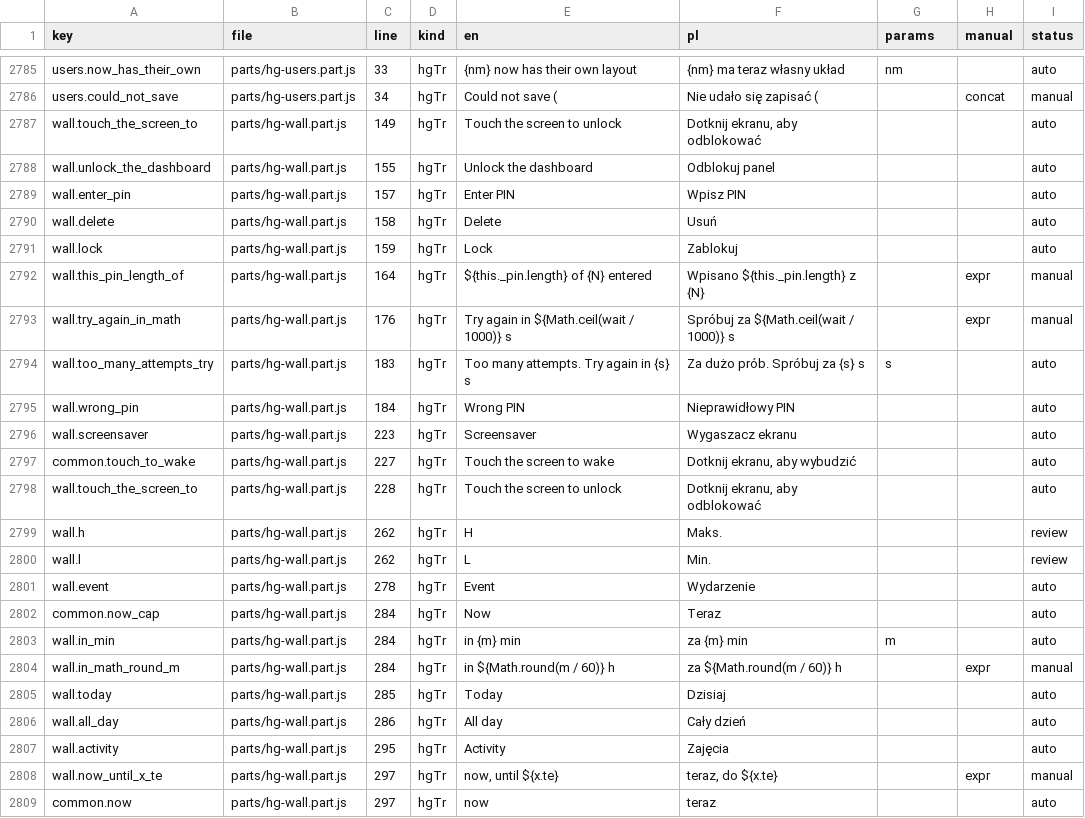
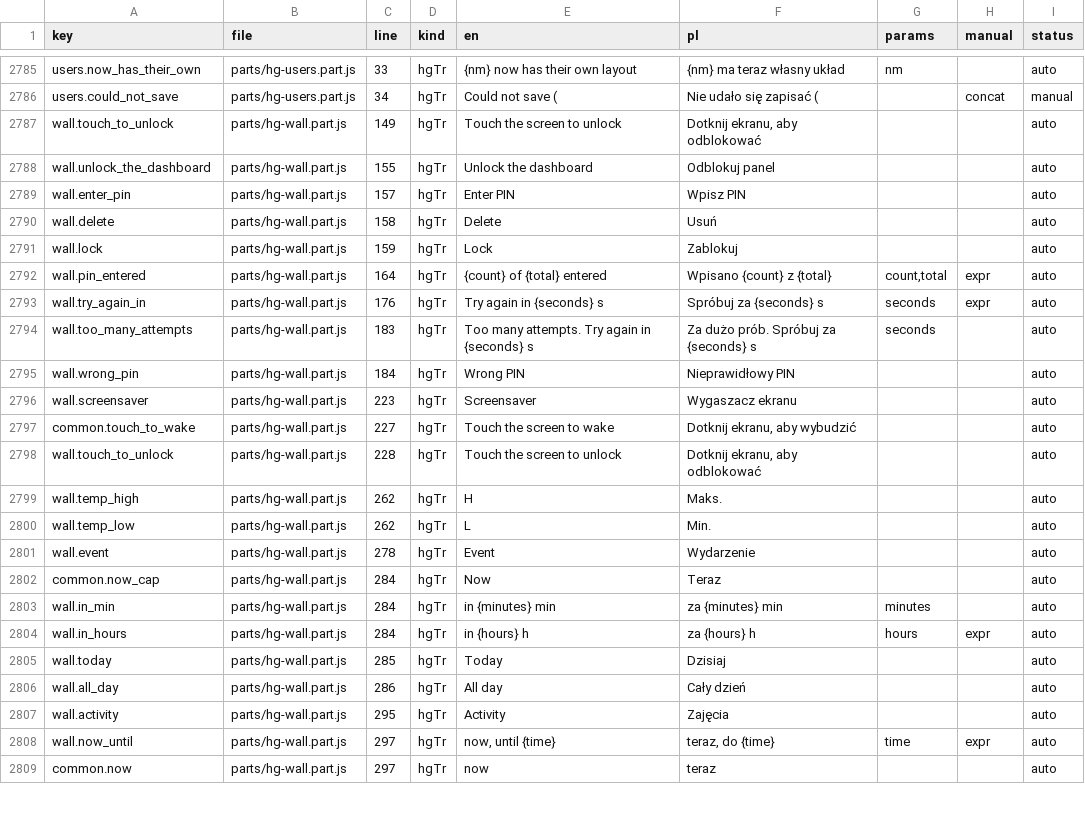
Before and after one commit to cbailly42/nuvio, a CSV file: tools/i18n_migration_table.csv, drawn as a sheet; only a part is shown, gaps mark what is left out; the diff covers the shown part only.

```diff
--- a/tools/i18n_migration_table.csv
+++ b/tools/i18n_migration_table.csv
@@ -2786,3 +2786,3 @@ users.now_has_their_own,parts/hg-users.part.js,33,hgTr,{nm} now has their own la
 users.could_not_save,parts/hg-users.part.js,34,hgTr,Could not save (,Nie udało się zapisać (,,concat,manual
-wall.touch_the_screen_to,parts/hg-wall.part.js,149,hgTr,Touch the screen to unlock,"Dotknij ekranu, aby odblokować",,,auto
+wall.touch_to_unlock,parts/hg-wall.part.js,149,hgTr,Touch the screen to unlock,"Dotknij ekranu, aby odblokować",,,auto
 wall.unlock_the_dashboard,parts/hg-wall.part.js,155,hgTr,Unlock the dashboard,Odblokuj panel,,,auto
@@ -2791,5 +2791,5 @@ wall.delete,parts/hg-wall.part.js,158,hgTr,Delete,Usuń,,,auto
 wall.lock,parts/hg-wall.part.js,159,hgTr,Lock,Zablokuj,,,auto
-wall.this_pin_length_of,parts/hg-wall.part.js,164,hgTr,${this._pin.length} of {N} entered,Wpisano ${this._pin.length} z {N},,expr,manual
-wall.try_again_in_math,parts/hg-wall.part.js,176,hgTr,Try again in ${Math.ceil(wait / 1000)} s,Spróbuj za ${Math.ceil(wait / 1000)} s,,expr,manual
-wall.too_many_attempts_try,parts/hg-wall.part.js,183,hgTr,Too many attempts. Try again in {s} s,Za dużo prób. Spróbuj za {s} s,s,,auto
+wall.pin_entered,parts/hg-wall.part.js,164,hgTr,{count} of {total} entered,Wpisano {count} z {total},"count,total",expr,auto
+wall.try_again_in,parts/hg-wall.part.js,176,hgTr,Try again in {seconds} s,Spróbuj za {seconds} s,seconds,expr,auto
+wall.too_many_attempts,parts/hg-wall.part.js,183,hgTr,Too many attempts. Try again in {seconds} s,Za dużo prób. Spróbuj za {seconds} s,seconds,,auto
 wall.wrong_pin,parts/hg-wall.part.js,184,hgTr,Wrong PIN,Nieprawidłowy PIN,,,auto
@@ -2797,9 +2797,9 @@ wall.screensaver,parts/hg-wall.part.js,223,hgTr,Screensaver,Wygaszacz ekranu,,,a
 common.touch_to_wake,parts/hg-wall.part.js,227,hgTr,Touch the screen to wake,"Dotknij ekranu, aby wybudzić",,,auto
-wall.touch_the_screen_to,parts/hg-wall.part.js,228,hgTr,Touch the screen to unlock,"Dotknij ekranu, aby odblokować",,,auto
-wall.h,parts/hg-wall.part.js,262,hgTr,H,Maks.,,,review
-wall.l,parts/hg-wall.part.js,262,hgTr,L,Min.,,,review
+wall.touch_to_unlock,parts/hg-wall.part.js,228,hgTr,Touch the screen to unlock,"Dotknij ekranu, aby odblokować",,,auto
+wall.temp_high,parts/hg-wall.part.js,262,hgTr,H,Maks.,,,auto
+wall.temp_low,parts/hg-wall.part.js,262,hgTr,L,Min.,,,auto
 wall.event,parts/hg-wall.part.js,278,hgTr,Event,Wydarzenie,,,auto
 common.now_cap,parts/hg-wall.part.js,284,hgTr,Now,Teraz,,,auto
-wall.in_min,parts/hg-wall.part.js,284,hgTr,in {m} min,za {m} min,m,,auto
-wall.in_math_round_m,parts/hg-wall.part.js,284,hgTr,in ${Math.round(m / 60)} h,za ${Math.round(m / 60)} h,,expr,manual
+wall.in_min,parts/hg-wall.part.js,284,hgTr,in {minutes} min,za {minutes} min,minutes,,auto
+wall.in_hours,parts/hg-wall.part.js,284,hgTr,in {hours} h,za {hours} h,hours,expr,auto
 wall.today,parts/hg-wall.part.js,285,hgTr,Today,Dzisiaj,,,auto
@@ -2807,3 +2807,3 @@ wall.all_day,parts/hg-wall.part.js,286,hgTr,All day,Cały dzień,,,auto
 wall.activity,parts/hg-wall.part.js,295,hgTr,Activity,Zajęcia,,,auto
-wall.now_until_x_te,parts/hg-wall.part.js,297,hgTr,"now, until ${x.te}","teraz, do ${x.te}",,expr,manual
+wall.now_until,parts/hg-wall.part.js,297,hgTr,"now, until {time}","teraz, do {time}",time,expr,auto
 common.now,parts/hg-wall.part.js,297,hgTr,now,teraz,,,auto
```
Also changed, not shown: 7 added rows, 1 removed row and 37 edited cells elsewhere in this file, 3 other files.
